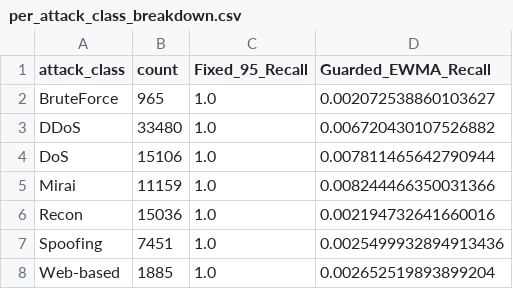
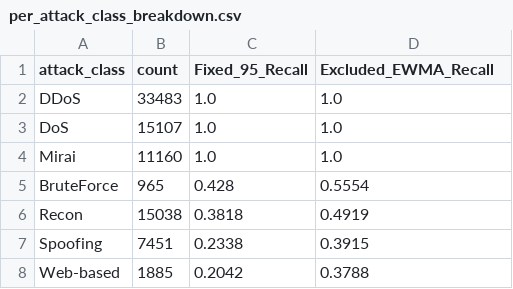
Before and after one commit to Tanish-boop/AI-Driven-IoT-Cybersecurity-Framework-Research-, a CSV file: results/metrics/per_attack_class_breakdown.csv, drawn as a sheet.

```diff
--- a/results/metrics/per_attack_class_breakdown.csv
+++ b/results/metrics/per_attack_class_breakdown.csv
@@ -1,8 +1,8 @@
-attack_class,count,Fixed_95_Recall,Guarded_EWMA_Recall
-BruteForce,965,1.0,0.002072538860103627
-DDoS,33480,1.0,0.006720430107526882
-DoS,15106,1.0,0.007811465642790944
-Mirai,11159,1.0,0.008244466350031366
-Recon,15036,1.0,0.002194732641660016
-Spoofing,7451,1.0,0.0025499932894913436
-Web-based,1885,1.0,0.002652519893899204
+attack_class,count,Fixed_95_Recall,Excluded_EWMA_Recall
+DDoS,33483,1.0,1.0
+DoS,15107,1.0,1.0
+Mirai,11160,1.0,1.0
+BruteForce,965,0.428,0.5554
+Recon,15038,0.3818,0.4919
+Spoofing,7451,0.2338,0.3915
+Web-based,1885,0.2042,0.3788
```
Also changed, not shown: results/tables/table1_base_performance.csv, 49 other files.
